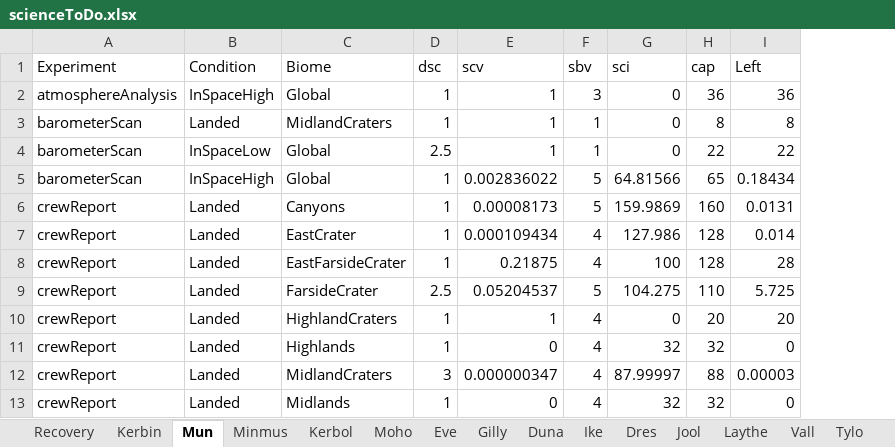
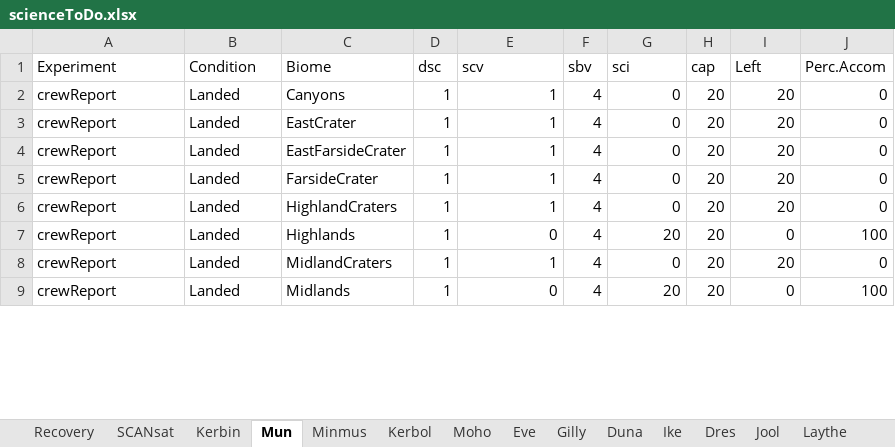
Before and after one commit to Amorymeltzer/ksp, an Excel workbook: scienceToDo.xlsx, sheet Mun, drawn as a sheet; only a part is shown; values as stored, in another font and other column widths than the file's, no cell formats; removed rows and columns are numbered as before the commit, all else as after; the diff covers the shown part only; the diff names each change by its address in the sheet, - before the commit and + after, or states it on an @@ line.

```diff
--- a/scienceToDo.xlsx (sheet Mun)
+++ b/scienceToDo.xlsx (sheet Mun)
+sheet tab: SCANsat
+column J (Perc.Accom), rows 2-9: 0 | 0 | 0 | 0 | 0 | 100 | 0 | 100
-row 2: atmosphereAnalysis | InSpaceHigh | Global | 1 | 1 | 3 | 0 | 36 | 36
-row 3: barometerScan | Landed | MidlandCraters | 1 | 1 | 1 | 0 | 8 | 8
-row 4: barometerScan | InSpaceLow | Global | 2.5 | 1 | 1 | 0 | 22 | 22
-row 5: barometerScan | InSpaceHigh | Global | 1 | 0.002836022 | 5 | 64.81566 | 65 | 0.18434
-E2 (scv): 0.00008173
+E2 (scv): 1
-F2 (sbv): 5
+F2 (sbv): 4
-G2 (sci): 159.9869
+G2 (sci): 0
-H2 (cap): 160
+H2 (cap): 20
-I2 (Left): 0.0131
+I2 (Left): 20
-E3 (scv): 0.000109434
+E3 (scv): 1
-G3 (sci): 127.986
+G3 (sci): 0
-H3:H4 (cap): 128
+H3:H4 (cap): 20
-I3 (Left): 0.014
+I3 (Left): 20
-E4 (scv): 0.21875
+E4 (scv): 1
-G4 (sci): 100
+G4 (sci): 0
-I4 (Left): 28
+I4 (Left): 20
-D5 (dsc): 2.5
+D5 (dsc): 1
-E5 (scv): 0.05204537
+E5 (scv): 1
-F5 (sbv): 5
+F5 (sbv): 4
-G5 (sci): 104.275
+G5 (sci): 0
-H5 (cap): 110
+H5 (cap): 20
-I5 (Left): 5.725
+I5 (Left): 20
-G7 (sci): 32
+G7 (sci): 20
-H7 (cap): 32
+H7 (cap): 20
-D8 (dsc): 3
+D8 (dsc): 1
-E8 (scv): 0.000000347
+E8 (scv): 1
-G8 (sci): 87.99997
+G8 (sci): 0
-H8 (cap): 88
+H8 (cap): 20
-I8 (Left): 0.00003
+I8 (Left): 20
-G9 (sci): 32
+G9 (sci): 20
-H9 (cap): 32
+H9 (cap): 20
```
Also changed, not shown: 52 added rows, 8 removed rows and 670 edited cells elsewhere in this sheet, sheet Kerbin, sheet Minmus, sheet Recovery, sheet Kerbol, sheet Ike, sheet Dres, 11 more sheets, cell formats, 3 other files.
